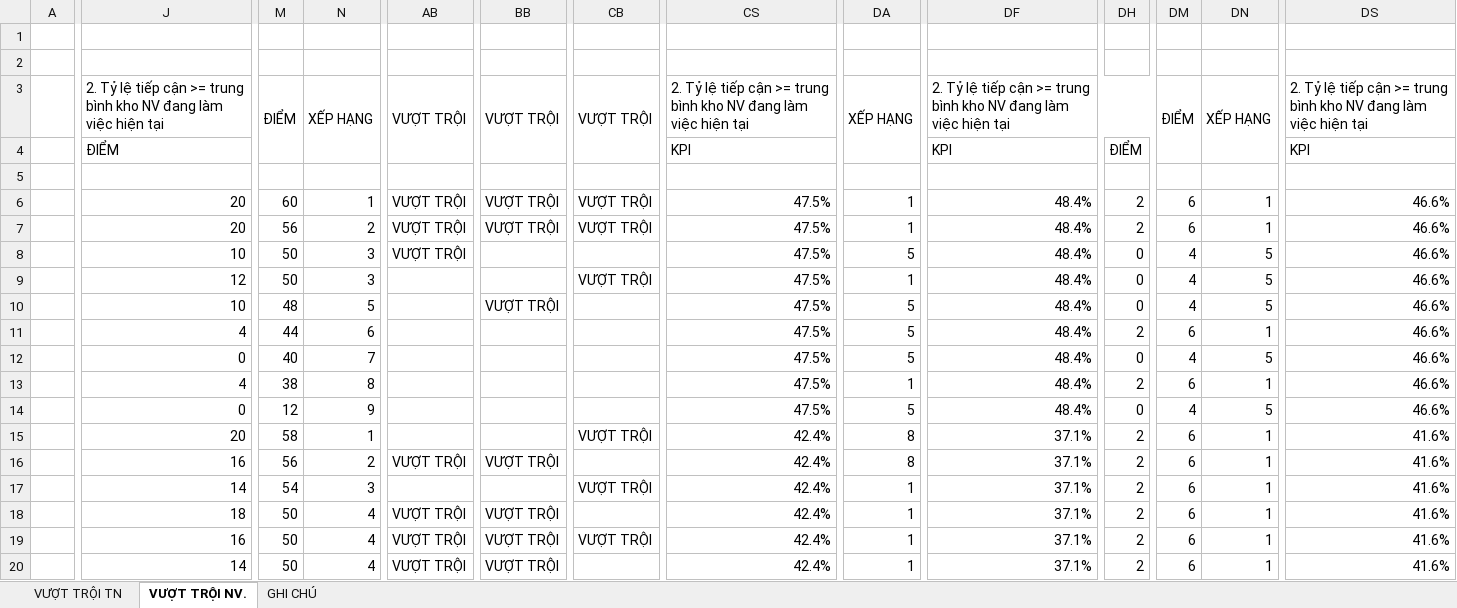
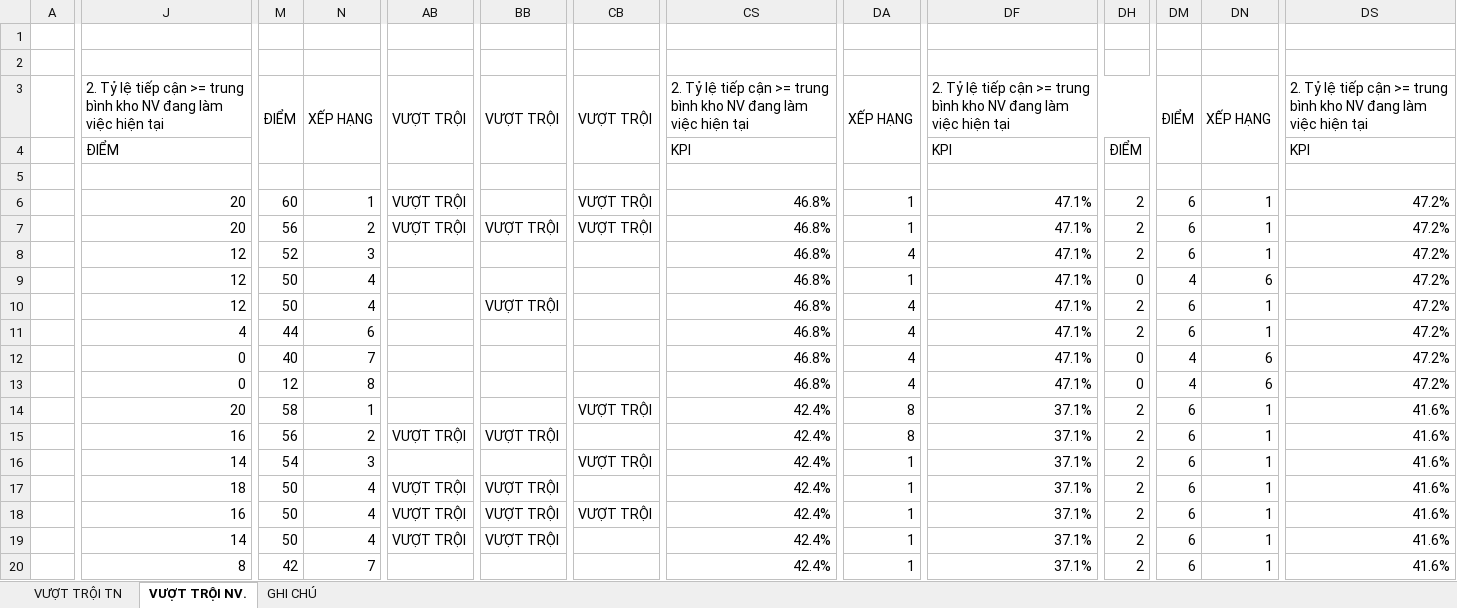
Before and after one commit to thunguyenduy1990-debug/bhsc-ce-vtb-vdh-dashboard, an Excel workbook: VUOT-TROI-2026.xlsx, sheet VƯỢT TRỘI NV., drawn as a sheet; only a part is shown, gaps mark what is left out; the shorter side is filled out with more unchanged rows; values as stored, in another font and other column widths than the file's, no cell formats; removed rows and columns are numbered as before the commit, all else as after; rows hold the shown columns only; the diff covers the shown part only; the diff names each change by its address in the sheet, - before the commit and + after, or states it on an @@ line.

```diff
--- a/VUOT-TROI-2026.xlsx (sheet VƯỢT TRỘI NV.)
+++ b/VUOT-TROI-2026.xlsx (sheet VƯỢT TRỘI NV.)
-BB6: VƯỢT TRỘI
+BB6: (empty)
-CS6:CS12: 47.5%
+CS6:CS12: 46.8%
-DF6:DF12: 48.4%
+DF6:DF12: 47.1%
-DS6:DS12: 46.6%
+DS6:DS12: 47.2%
-J8: 10
+J8: 12
-M8: 50
+M8: 52
-AB8: VƯỢT TRỘI
+AB8: (empty)
-DA8: 5
+DA8: 4
-DH8: 0
+DH8: 2
-DM8: 4
+DM8: 6
-DN8: 5
+DN8: 1
-N9: 3
+N9: 4
-CB9: VƯỢT TRỘI
+CB9: (empty)
-DN9: 5
+DN9: 6
-J10: 10
+J10: 12
-M10: 48
+M10: 50
-N10: 5
+N10: 4
-DA10:DA12: 5
+DA10:DA12: 4
-DH10: 0
+DH10: 2
-DM10: 4
+DM10: 6
-DN10: 5
+DN10: 1
-DN12: 5
+DN12: 6
-row 13:  | 4 | 38 | 8 |  |  |  | 47.5% | 1 | 48.4% | 2 | 6 | 1 | 46.6%
-N13: 9
+N13: 8
-CS13: 47.5%
+CS13: 46.8%
-DA13: 5
+DA13: 4
-DF13: 48.4%
+DF13: 47.1%
-DN13: 5
+DN13: 6
-DS13: 46.6%
+DS13: 47.2%
```
Also changed, not shown: 4 removed rows and 354 edited cells elsewhere in this sheet, sheet VƯỢT TRỘI TN, sheet GHI CHÚ, cell formats, 3 other files.
